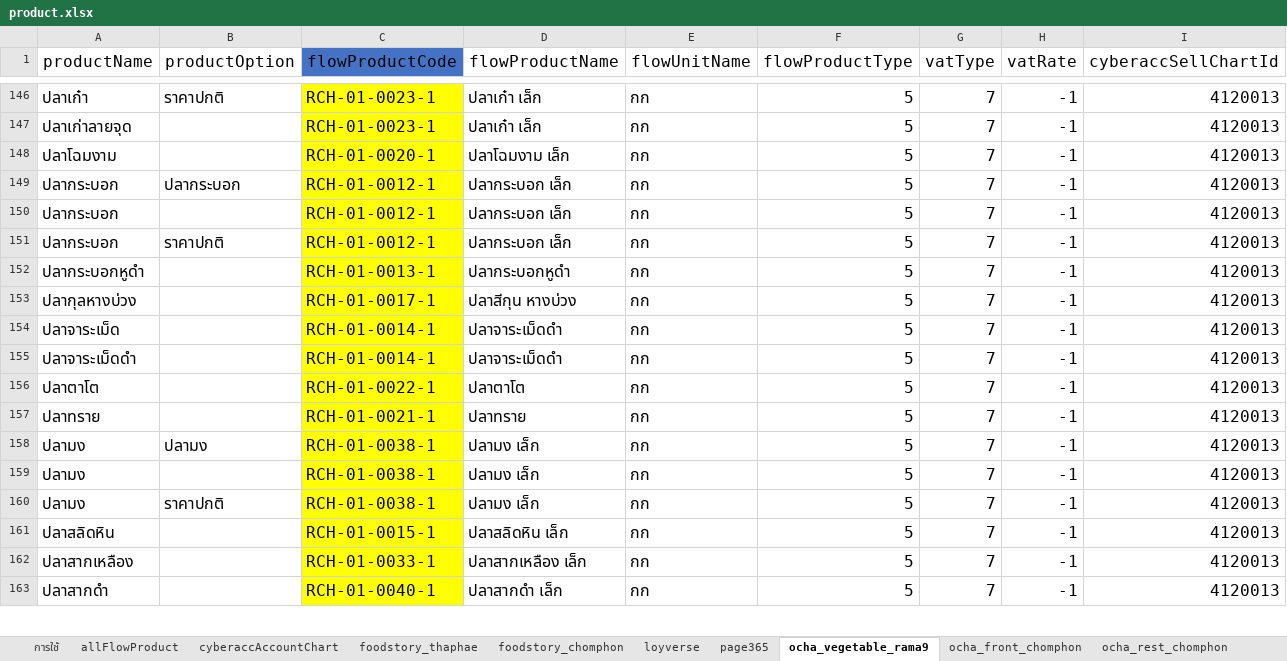
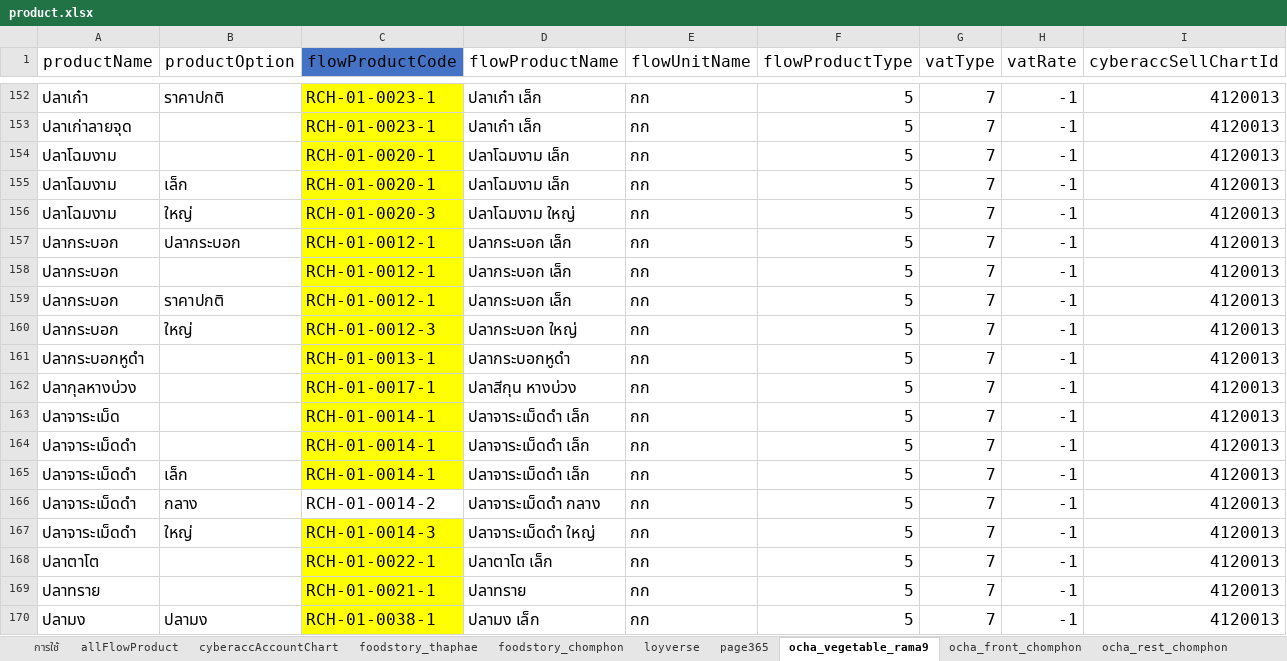
Before and after one commit to yothinn/thamFlowAcc, an Excel workbook: libs/product/product.xlsx, sheet ocha_vegetable_rama9, drawn as a sheet; only a part is shown, gaps mark what is left out; the shorter side is filled out with more unchanged rows; values as stored, in another font and other column widths than the file's, no borders; conditional formats and table styles not drawn; addresses are those after the commit; the diff covers the shown part only; the diff names each change by its address in the sheet, - before the commit and + after, or states it on an @@ line.

```diff
--- a/libs/product/product.xlsx (sheet ocha_vegetable_rama9)
+++ b/libs/product/product.xlsx (sheet ocha_vegetable_rama9)
+row 155: ปลาโฉมงาม | เล็ก | RCH-01-0020-1 | ปลาโฉมงาม เล็ก | กก | 5 | 7 | -1 | 4120013
+row 156: ปลาโฉมงาม | ใหญ่ | RCH-01-0020-3 | ปลาโฉมงาม ใหญ่ | กก | 5 | 7 | -1 | 4120013
+row 160: ปลากระบอก | ใหญ่ | RCH-01-0012-3 | ปลากระบอก ใหญ่ | กก | 5 | 7 | -1 | 4120013
-D163:D164 (flowProductName): ปลาจาระเม็ดดำ
+D163:D164 (flowProductName): ปลาจาระเม็ดดำ เล็ก
+row 165: ปลาจาระเม็ดดำ | เล็ก | RCH-01-0014-1 | ปลาจาระเม็ดดำ เล็ก | กก | 5 | 7 | -1 | 4120013
+row 166: ปลาจาระเม็ดดำ | กลาง | RCH-01-0014-2 | ปลาจาระเม็ดดำ กลาง | กก | 5 | 7 | -1 | 4120013
+row 167: ปลาจาระเม็ดดำ | ใหญ่ | RCH-01-0014-3 | ปลาจาระเม็ดดำ ใหญ่ | กก | 5 | 7 | -1 | 4120013
-D168 (flowProductName): ปลาตาโต
+D168 (flowProductName): ปลาตาโต เล็ก
```
Also changed, not shown: 36 added rows and 28 edited cells elsewhere in this sheet, sheet allFlowProduct, sheet loyverse, sheet page365, sheet ocha_rice_rama9, sheet ocha_front_chomphon, sheet purchases_seafood, 3 more sheets, formulas that keep their value, hidden cells, 4 other files.
